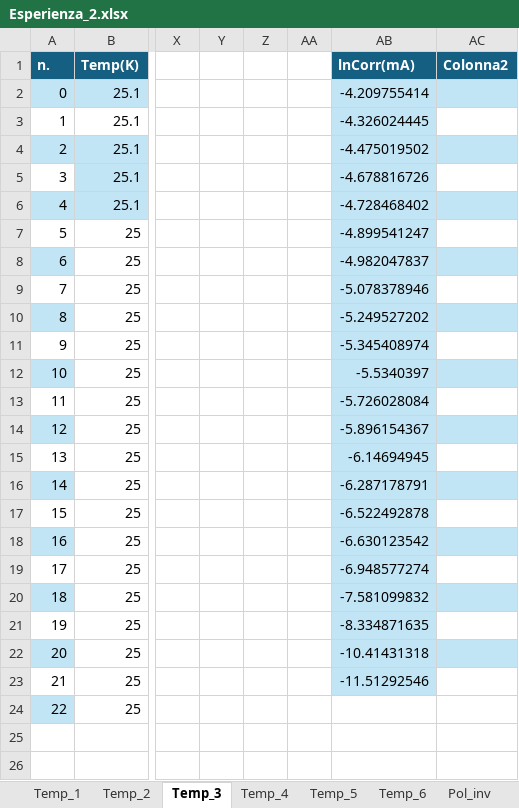
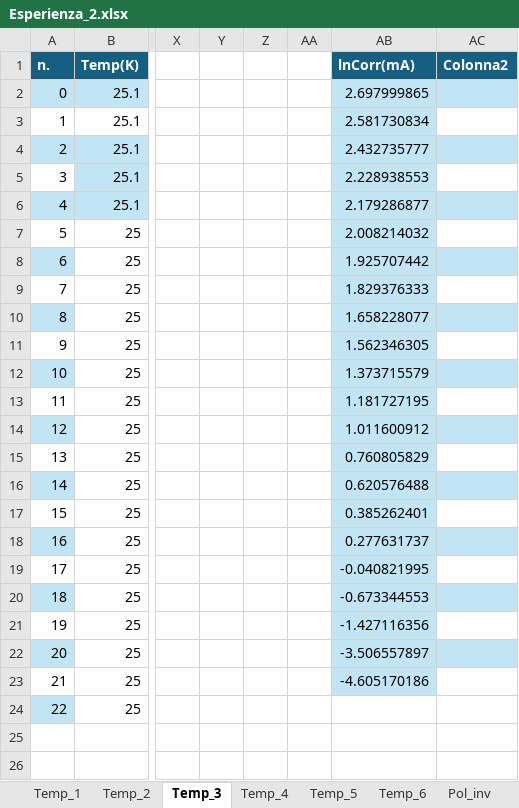
Before and after one commit to mirolo-manuele/LABORATORIO-DI-ELETTROMAGNETISMO, an Excel workbook: relazioni/esperienza_2/codici/Esperienza_2.xlsx, sheet Temp_3, drawn as a sheet; only a part is shown, gaps mark what is left out; values as stored, in another font and other column widths than the file's, no borders; charts and pictures and table styles not drawn; the diff names each change by its address in the sheet, - before the commit and + after, or states it on an @@ line.

```diff
--- a/relazioni/esperienza_2/codici/Esperienza_2.xlsx (sheet Temp_3)
+++ b/relazioni/esperienza_2/codici/Esperienza_2.xlsx (sheet Temp_3)
-AB2 (lnCorr(mA)): -4.209755414
+AB2 (lnCorr(mA)): 2.697999865
-AB3 (lnCorr(mA)): -4.326024445
+AB3 (lnCorr(mA)): 2.581730834
-AB4 (lnCorr(mA)): -4.475019502
+AB4 (lnCorr(mA)): 2.432735777
-AB5 (lnCorr(mA)): -4.678816726
+AB5 (lnCorr(mA)): 2.228938553
-AB6 (lnCorr(mA)): -4.728468402
+AB6 (lnCorr(mA)): 2.179286877
-AB7 (lnCorr(mA)): -4.899541247
+AB7 (lnCorr(mA)): 2.008214032
-AB8 (lnCorr(mA)): -4.982047837
+AB8 (lnCorr(mA)): 1.925707442
-AB9 (lnCorr(mA)): -5.078378946
+AB9 (lnCorr(mA)): 1.829376333
-AB10 (lnCorr(mA)): -5.249527202
+AB10 (lnCorr(mA)): 1.658228077
-AB11 (lnCorr(mA)): -5.345408974
+AB11 (lnCorr(mA)): 1.562346305
-AB12 (lnCorr(mA)): -5.5340397
+AB12 (lnCorr(mA)): 1.373715579
-AB13 (lnCorr(mA)): -5.726028084
+AB13 (lnCorr(mA)): 1.181727195
-AB14 (lnCorr(mA)): -5.896154367
+AB14 (lnCorr(mA)): 1.011600912
-AB15 (lnCorr(mA)): -6.14694945
+AB15 (lnCorr(mA)): 0.760805829
-AB16 (lnCorr(mA)): -6.287178791
+AB16 (lnCorr(mA)): 0.620576488
-AB17 (lnCorr(mA)): -6.522492878
+AB17 (lnCorr(mA)): 0.385262401
-AB18 (lnCorr(mA)): -6.630123542
+AB18 (lnCorr(mA)): 0.277631737
-AB19 (lnCorr(mA)): -6.948577274
+AB19 (lnCorr(mA)): -0.040821995
-AB20 (lnCorr(mA)): -7.581099832
+AB20 (lnCorr(mA)): -0.673344553
-AB21 (lnCorr(mA)): -8.334871635
+AB21 (lnCorr(mA)): -1.427116356
-AB22 (lnCorr(mA)): -10.41431318
+AB22 (lnCorr(mA)): -3.506557897
-AB23 (lnCorr(mA)): -11.51292546
+AB23 (lnCorr(mA)): -4.605170186
```
Also changed, not shown: sheet Temp_6, formulas that keep their value, charts or pictures, 16 other files.
